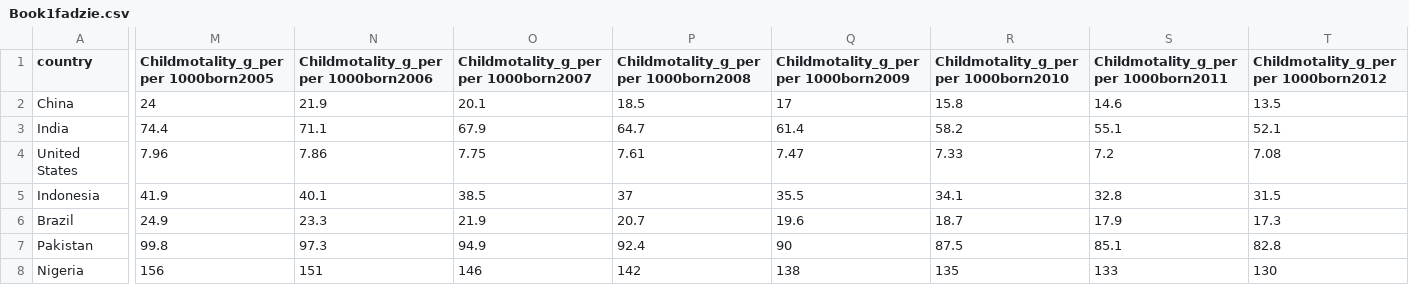
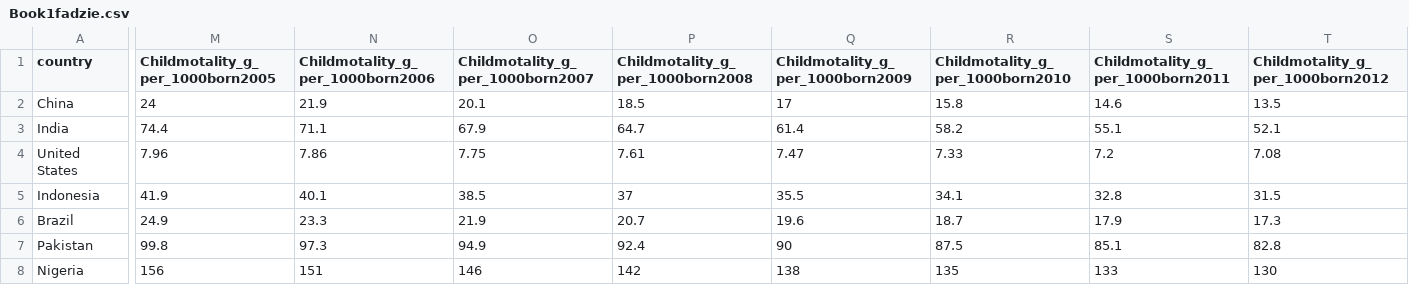
Before and after one commit to Brenda199708/hcidataset2, a CSV file: Book1fadzie.csv, drawn as a sheet; only a part is shown, gaps mark what is left out; the diff covers the shown part only; the diff names each change by its address in the sheet, - before the commit and + after, or states it on an @@ line.

Commit message:
Update Book1fadzie.csv

```diff
--- a/Book1fadzie.csv
+++ b/Book1fadzie.csv
-M1: Childmotality_g_per per 1000born2005
+M1: Childmotality_g_per_1000born2005
-N1: Childmotality_g_per per 1000born2006
+N1: Childmotality_g_per_1000born2006
-O1: Childmotality_g_per per 1000born2007
+O1: Childmotality_g_per_1000born2007
-P1: Childmotality_g_per per 1000born2008
+P1: Childmotality_g_per_1000born2008
-Q1: Childmotality_g_per per 1000born2009
+Q1: Childmotality_g_per_1000born2009
-R1: Childmotality_g_per per 1000born2010
+R1: Childmotality_g_per_1000born2010
-S1: Childmotality_g_per per 1000born2011
+S1: Childmotality_g_per_1000born2011
-T1: Childmotality_g_per per 1000born2012
+T1: Childmotality_g_per_1000born2012
```
Also changed, not shown: 3 edited cells elsewhere in this file.
